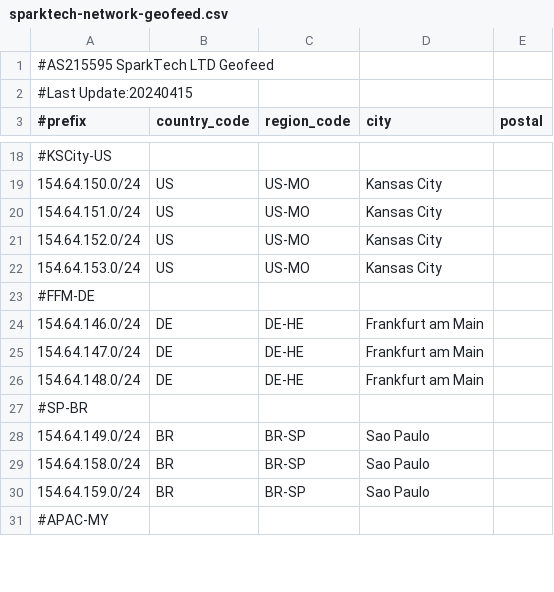
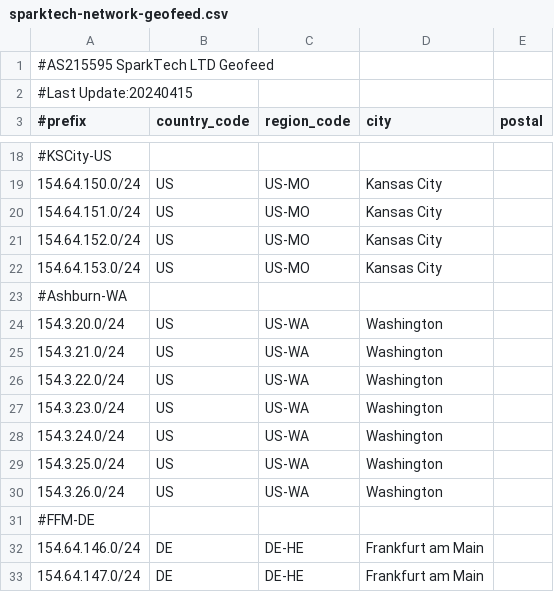
Before and after one commit to SparktTech/sparktech-geofeed, a CSV file: sparktech-network-geofeed.csv, drawn as a sheet; only a part is shown, gaps mark what is left out; the shorter side is filled out with more unchanged rows.

Commit message:
Update sparktech-network-geofeed.csv

```diff
--- a/sparktech-network-geofeed.csv
+++ b/sparktech-network-geofeed.csv
@@ -22,2 +22,10 @@
 154.64.153.0/24,US,US-MO,Kansas City,
+#Ashburn-WA
+154.3.20.0/24,US,US-WA,Washington,
+154.3.21.0/24,US,US-WA,Washington,
+154.3.22.0/24,US,US-WA,Washington,
+154.3.23.0/24,US,US-WA,Washington,
+154.3.24.0/24,US,US-WA,Washington,
+154.3.25.0/24,US,US-WA,Washington,
+154.3.26.0/24,US,US-WA,Washington,
 #FFM-DE
```
